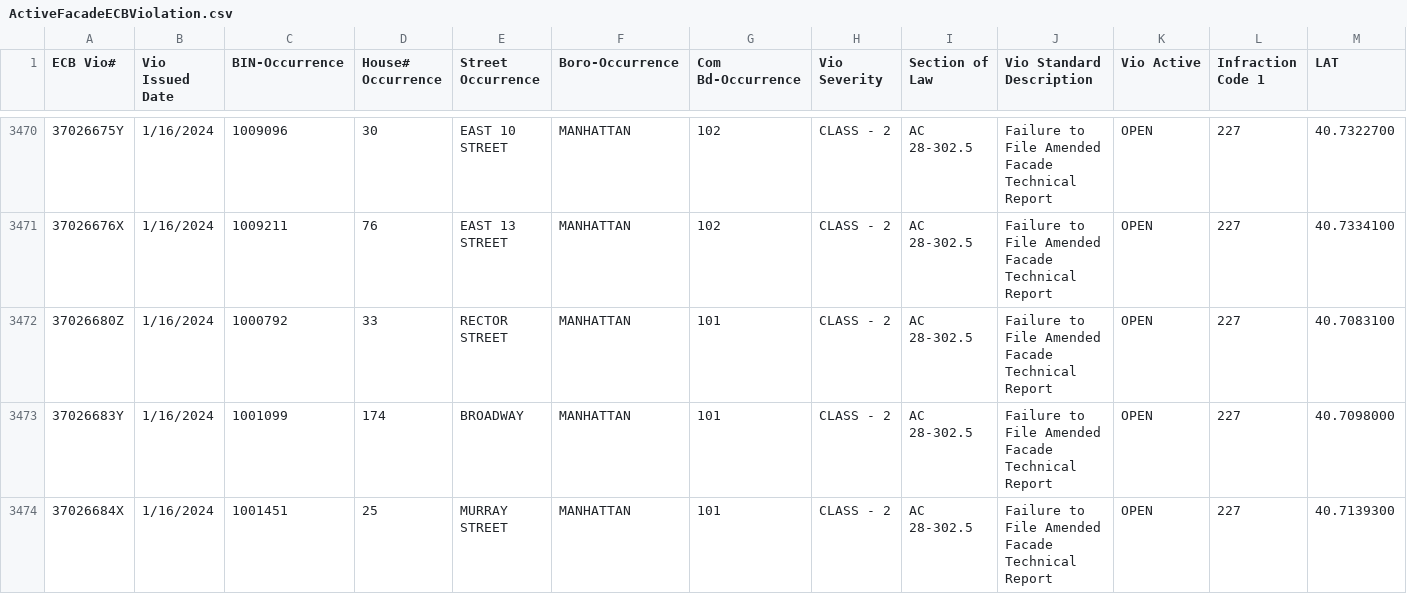
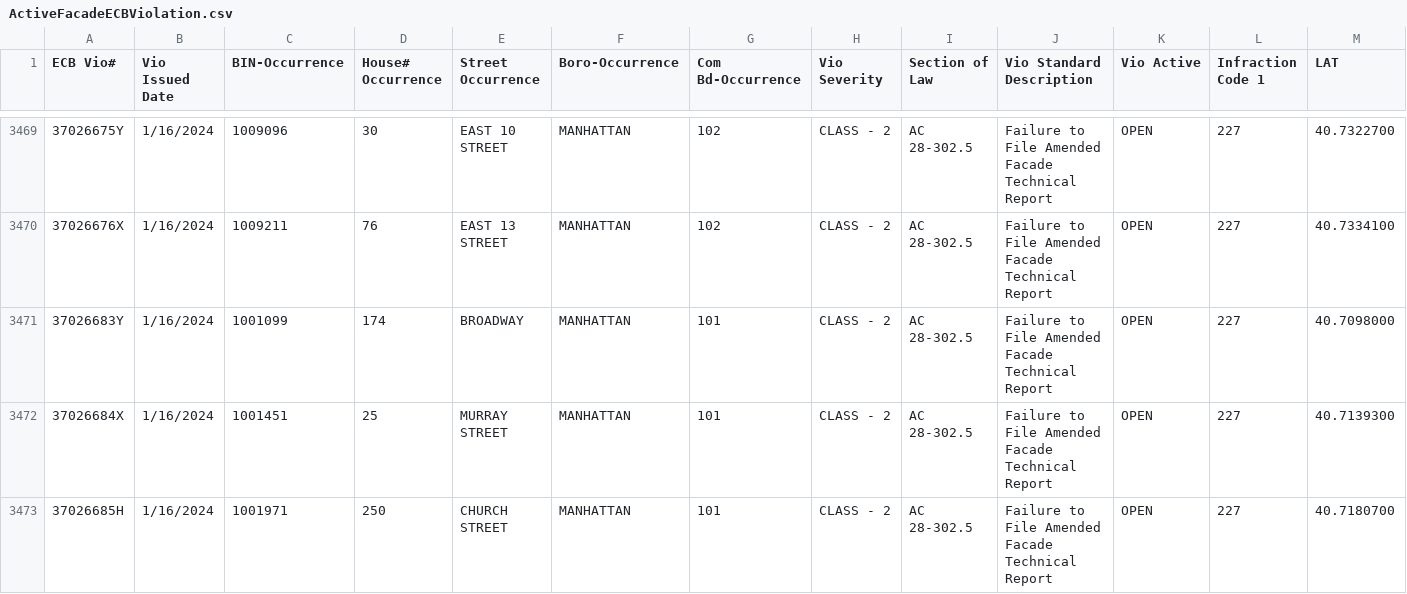
Before and after one commit to NYCDOB/FacadeSafetyReport, a CSV file: data/ActiveFacadeECBViolation.csv, drawn as a sheet; only a part is shown, gaps mark what is left out; the shorter side is filled out with more unchanged rows; removed rows and columns are numbered as before the commit, all else as after; rows hold the shown columns only; the diff covers the shown part only; the diff names each change by its address in the sheet, - before the commit and + after, or states it on an @@ line.

```diff
--- a/data/ActiveFacadeECBViolation.csv
+++ b/data/ActiveFacadeECBViolation.csv
-row 3472: 37026680Z | 1/16/2024 | 1000792 | 33 | RECTOR STREET | MANHATTAN | 101 | CLASS - 2 | AC 28-302.5 | Failure to File Amended Facade Technical Report | OPEN | 227 | 40.7083100
```
Also changed, not shown: 2 added rows and 5 removed rows elsewhere in this file.
